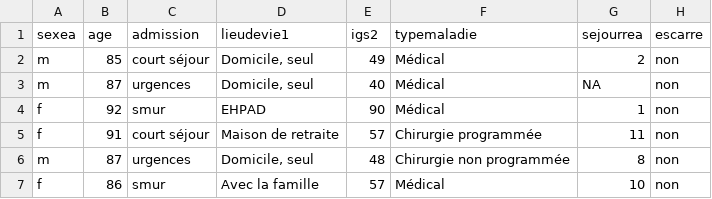
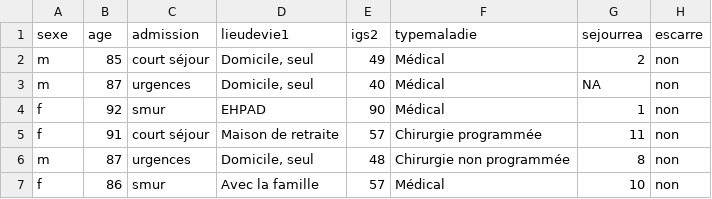
Before and after one commit to philippemichel/baseph, a CSV file: data/patients.csv, drawn as a sheet; only a part is shown.

```diff
--- a/data/patients.csv
+++ b/data/patients.csv
@@ -1,2 +1,2 @@
-sexea,age,admission,lieudevie1,igs2,typemaladie,sejourrea,escarre
+sexe,age,admission,lieudevie1,igs2,typemaladie,sejourrea,escarre
 m,85,court séjour,"Domicile, seul",49,Médical,2,non
```
Also changed, not shown: 11 other files.
